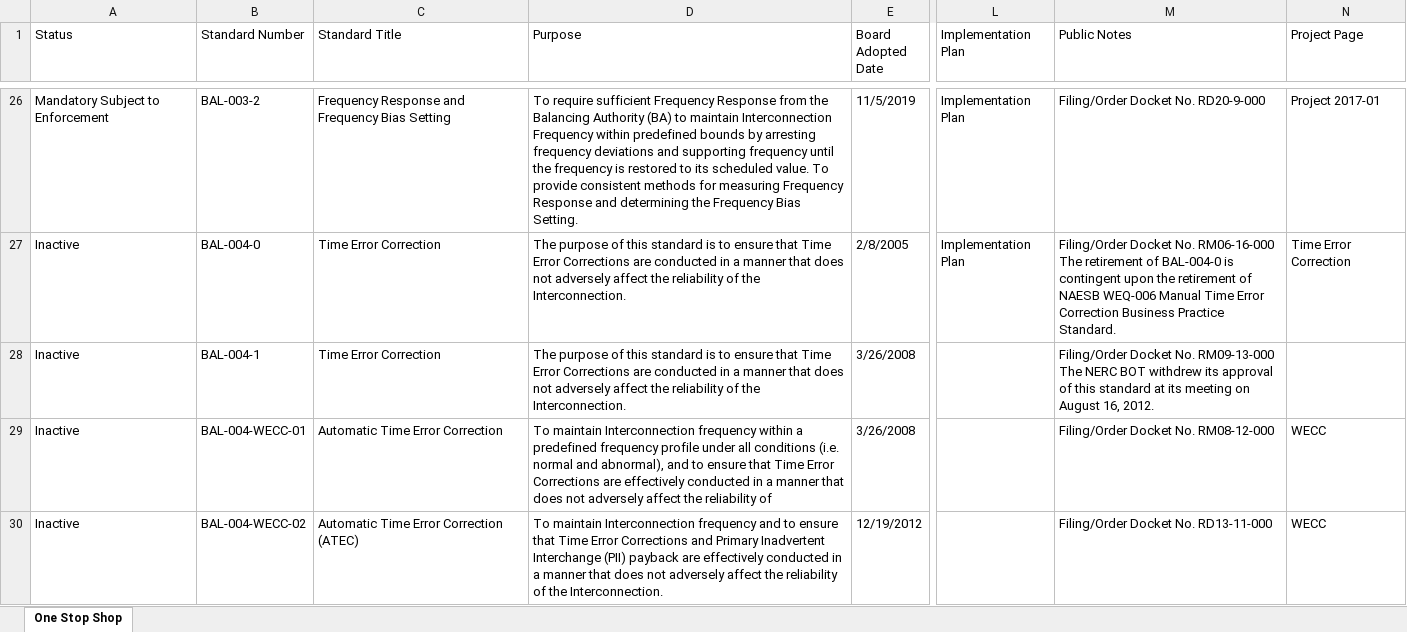
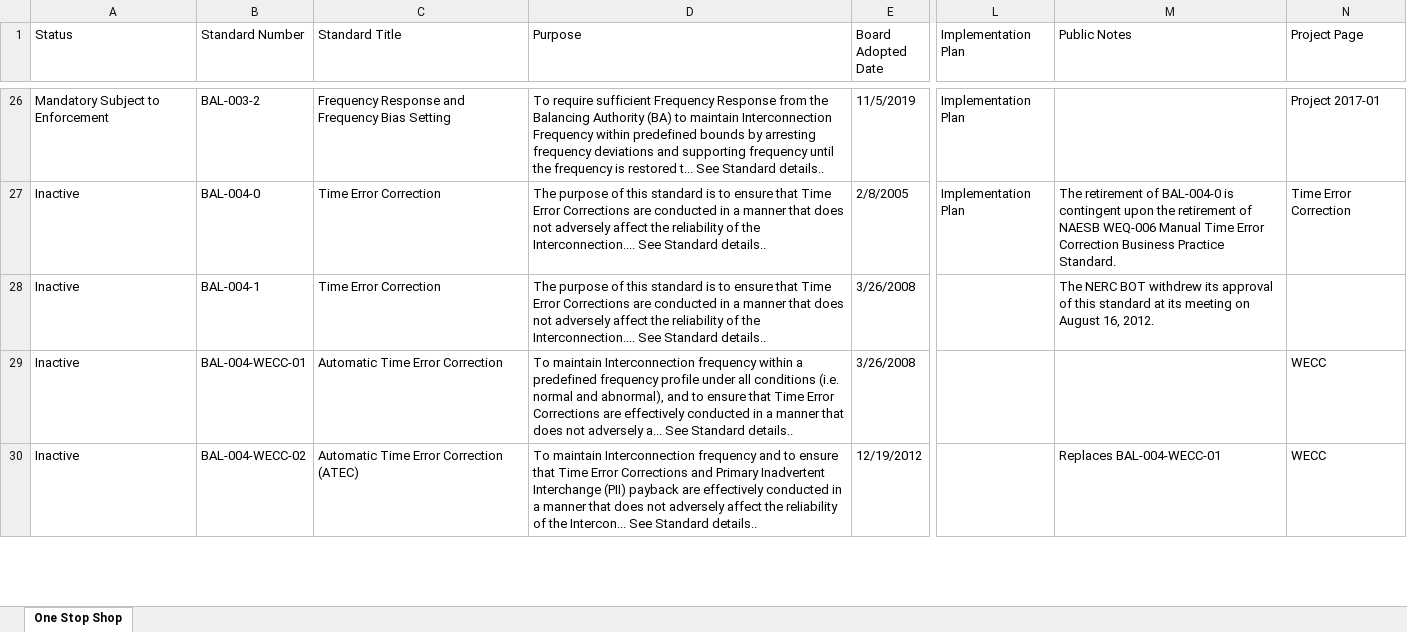
Before and after one commit to MCPBPUNERC/nerc-one-stop-monitor, an Excel workbook: data/nerc_previous.xlsx, sheet One Stop Shop, drawn as a sheet; only a part is shown, gaps mark what is left out; values as stored, in another font and other column widths than the file's, no cell formats; ↵ is a line break in a cell; the diff covers the shown part only; the diff names each change by its address in the sheet, - before the commit and + after, or states it on an @@ line.

```diff
--- a/data/nerc_previous.xlsx (sheet One Stop Shop)
+++ b/data/nerc_previous.xlsx (sheet One Stop Shop)
-D26 (Purpose): …is restored to its scheduled value. To provide consistent methods for measuring Frequency Response and determining the Frequency Bias Setting.
+D26 (Purpose): …is restored t... See Standard details..
-M26 (Public Notes): Filing/Order Docket No. RD20-9-000
+M26 (Public Notes): (empty)
-D27:D28 (Purpose): …of the Interconnection.
+D27:D28 (Purpose): …of the Interconnection.... See Standard details..
-M27 (Public Notes): Filing/Order Docket No. RM06-16-000 ↵ The retirement…
+M27 (Public Notes): The retirement…
-M28 (Public Notes): Filing/Order Docket No. RM09-13-000 ↵ The NERC…
+M28 (Public Notes): The NERC…
-D29 (Purpose): …not adversely affect the reliability of
+D29 (Purpose): …not adversely a... See Standard details..
-M29 (Public Notes): Filing/Order Docket No. RM08-12-000
+M29 (Public Notes): (empty)
-D30 (Purpose): …of the Interconnection.
+D30 (Purpose): …of the Intercon... See Standard details..
-M30 (Public Notes): Filing/Order Docket No. RD13-11-000
+M30 (Public Notes): Replaces BAL-004-WECC-01
```
Also changed, not shown: 5 removed rows and 1248 edited cells elsewhere in this sheet, cell formats, 1 other file.
